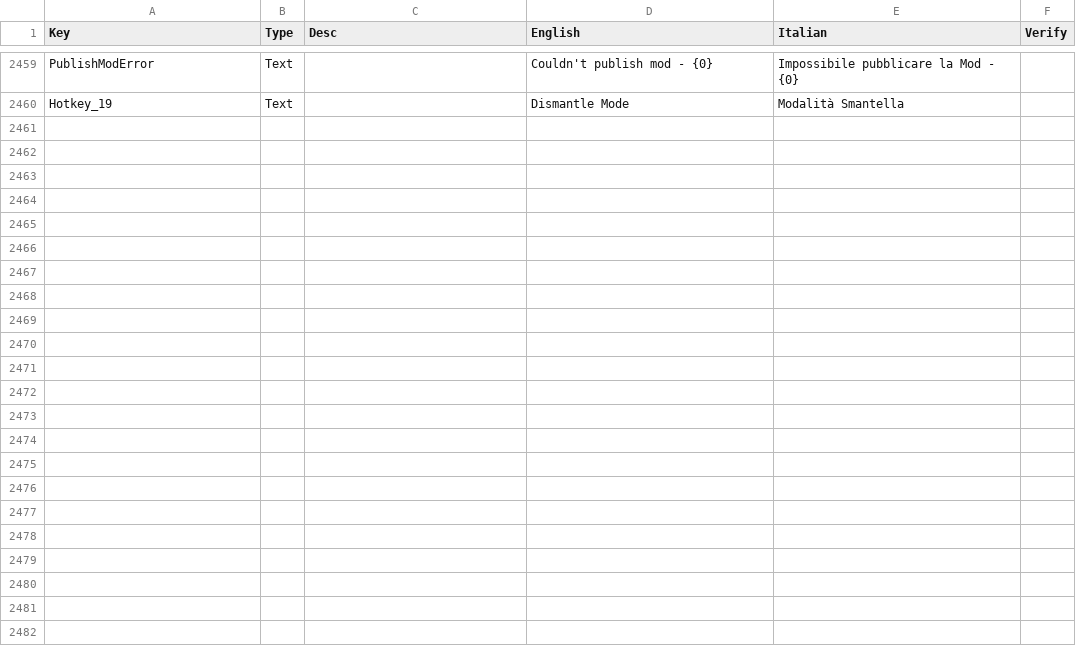
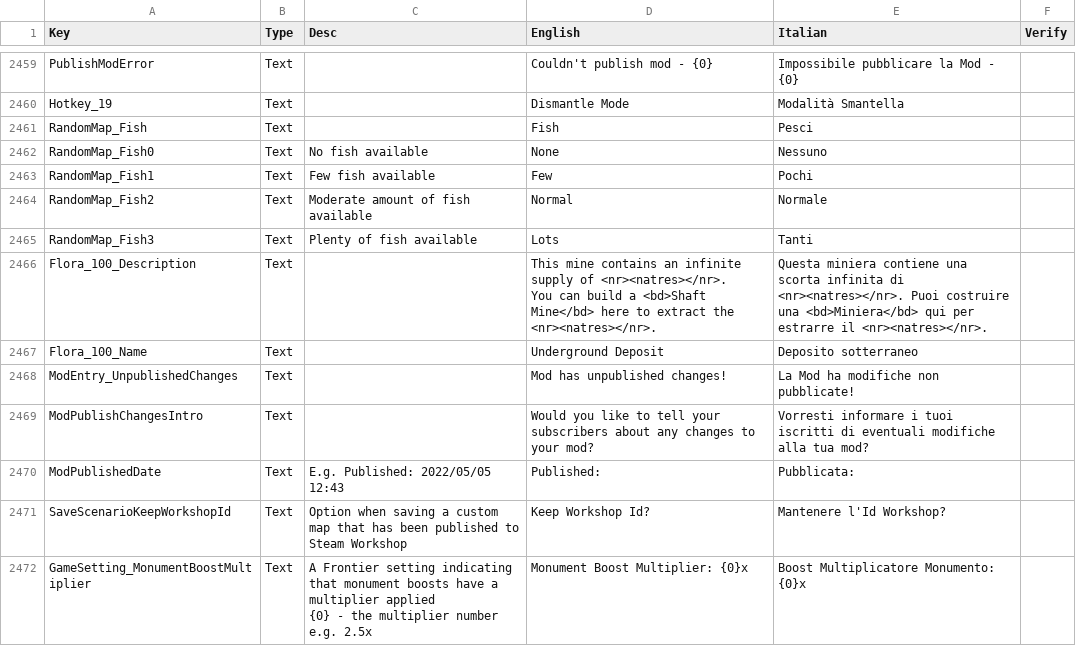
Before and after one commit to ScrappyCocco/TheColonistsItalian, a CSV file: The_Colonists_Translation_Data_Italian.csv, drawn as a sheet; only a part is shown, gaps mark what is left out.

```diff
--- a/The_Colonists_Translation_Data_Italian.csv
+++ b/The_Colonists_Translation_Data_Italian.csv
@@ -3201 +3201,15 @@ PublishModError,Text,,Couldn't publish mod - {0},Impossibile pubblicare la Mod -
 Hotkey_19,Text,,Dismantle Mode,Modalità Smantella,
+RandomMap_Fish,Text,,Fish,Pesci,
+RandomMap_Fish0,Text,No fish available,None,Nessuno,
+RandomMap_Fish1,Text,Few fish available,Few,Pochi,
+RandomMap_Fish2,Text,Moderate amount of fish available,Normal,Normale,
+RandomMap_Fish3,Text,Plenty of fish available,Lots,Tanti,
+Flora_100_Description,Text,,"This mine contains an infinite supply of <nr><natres></nr>.
+You can build a <bd>Shaft Mine</bd> here to extract the <nr><natres></nr>.",Questa miniera contiene una scorta infinita di <nr><natres></nr>. Puoi costruire una <bd>Miniera</bd> qui per estrarre il <nr><natres></nr>.,
+Flora_100_Name,Text,,Underground Deposit,Deposito sotterraneo,
+ModEntry_UnpublishedChanges,Text,,Mod has unpublished changes!,La Mod ha modifiche non pubblicate!,
+ModPublishChangesIntro,Text,,Would you like to tell your subscribers about any changes to your mod?,Vorresti informare i tuoi iscritti di eventuali modifiche alla tua mod?,
+ModPublishedDate,Text,E.g. Published: 2022/05/05 12:43,Published: ,Pubblicata:,
+SaveScenarioKeepWorkshopId,Text,Option when saving a custom map that has been published to Steam Workshop,Keep Workshop Id?,Mantenere l'Id Workshop?,
+GameSetting_MonumentBoostMultiplier,Text,"A Frontier setting indicating that monument boosts have a multiplier applied
+{0} - the multiplier number e.g. 2.5x",Monument Boost Multiplier: {0}x,Boost Multiplicatore Monumento: {0}x,
```
Also changed, not shown: 2 other files.
